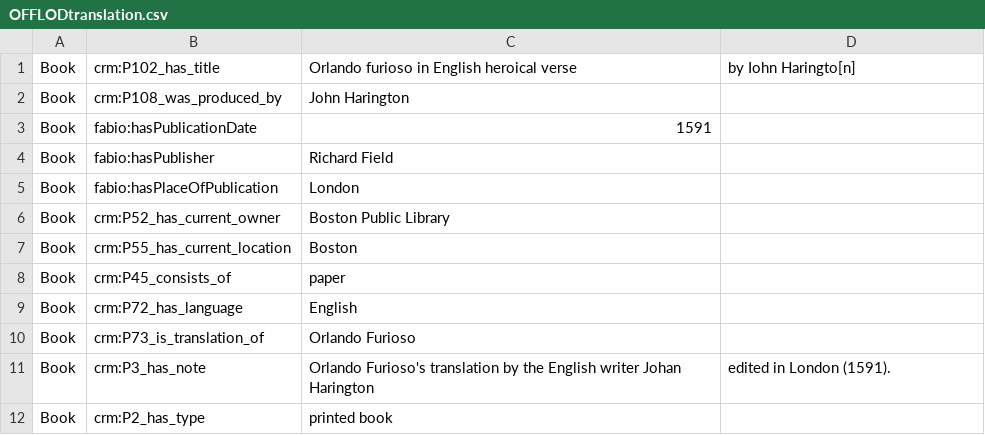
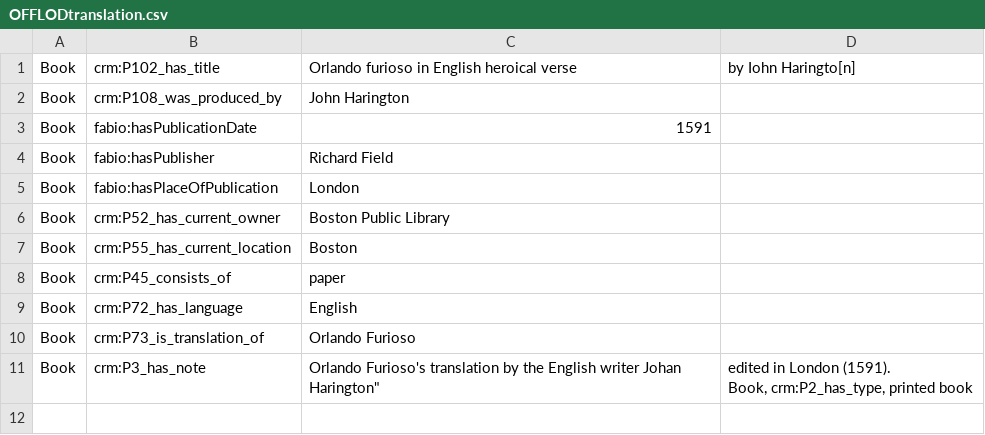
Before and after one commit to off-lod/orlando-furioso, a CSV file: csv/OFFLODtranslation.csv, drawn as a sheet.

Commit message:
Update OFFLODtranslation.csv

```diff
--- a/csv/OFFLODtranslation.csv
+++ b/csv/OFFLODtranslation.csv
@@ -10,3 +10,4 @@ Book,	crm:P72_has_language,	English
 Book,	crm:P73_is_translation_of,	Orlando Furioso
-Book,	crm:P3_has_note,	Orlando Furioso's translation by the English writer Johan Harington, edited in London (1591).
-Book,	crm:P2_has_type,	printed book
+Book,	crm:P3_has_note,	Orlando Furioso's translation by the English writer Johan Harington"," edited in London (1591).
+Book,	crm:P2_has_type,	printed book
+
```
